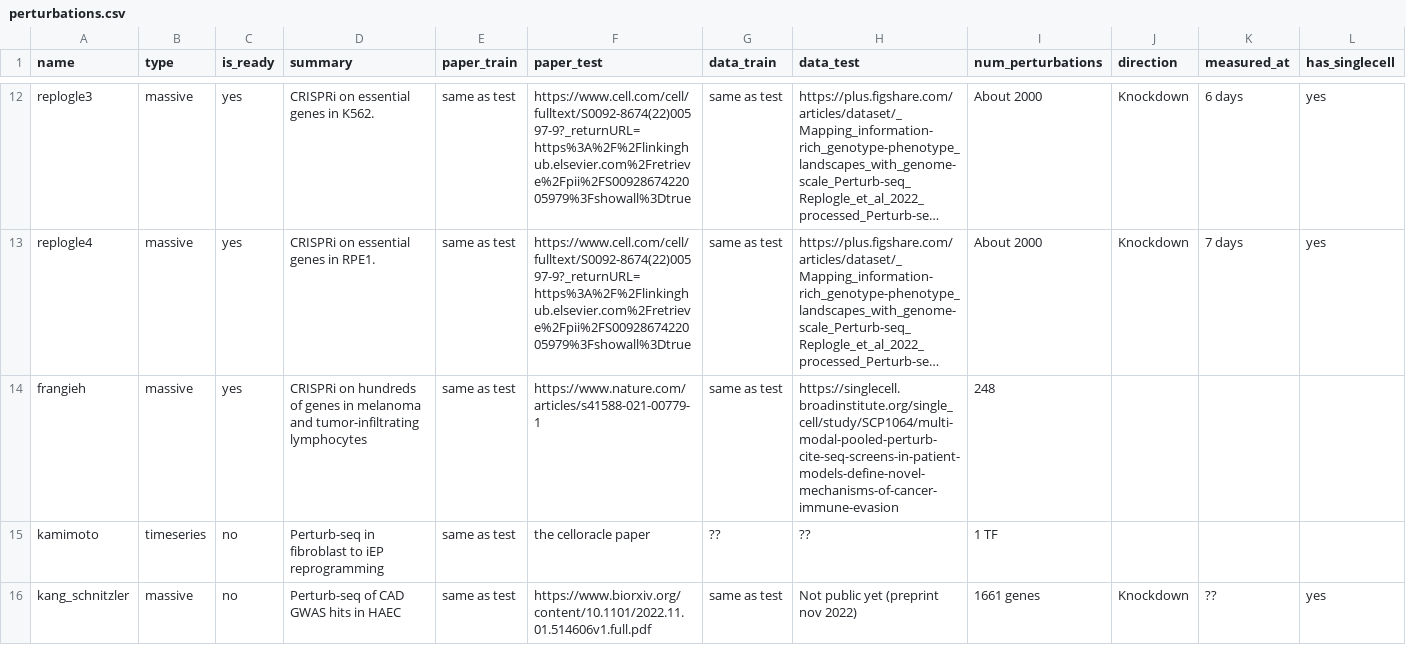
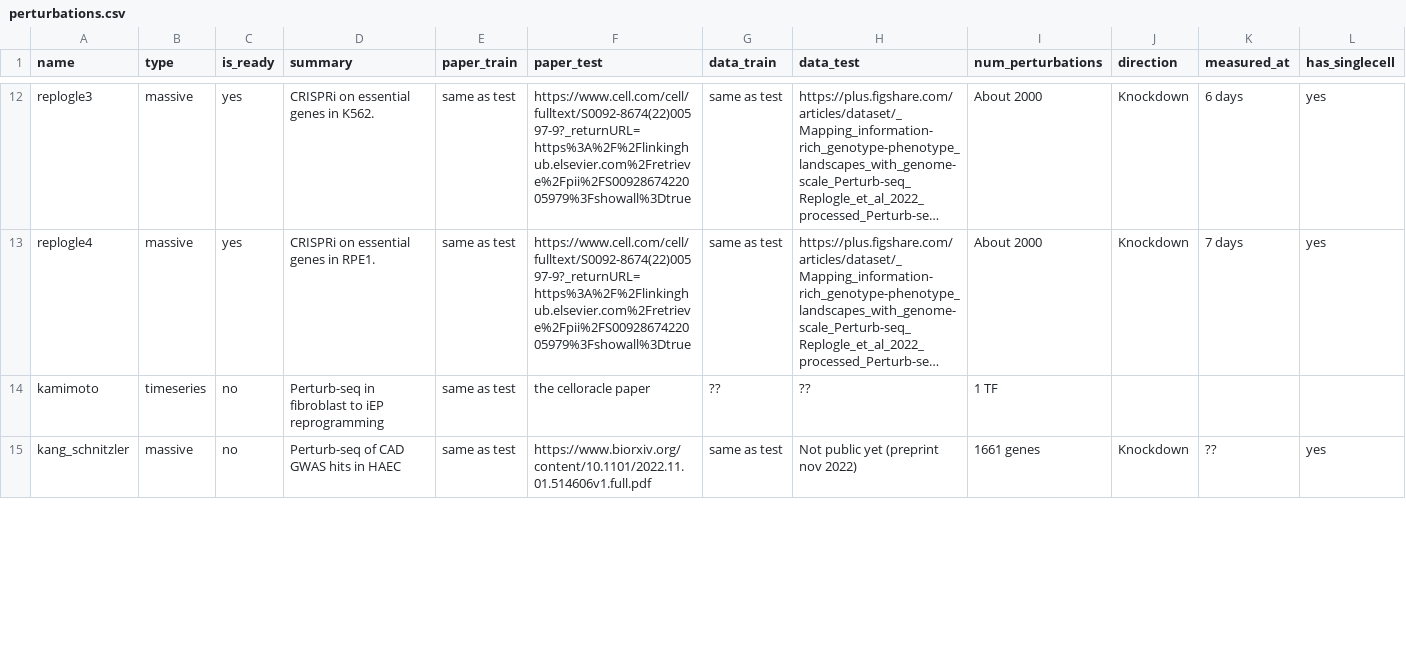
Before and after one commit to ekernf01/perturbation_data, a CSV file: perturbations/perturbations.csv, drawn as a sheet; only a part is shown, gaps mark what is left out; long unchanged cells end in …; removed rows and columns are numbered as before the commit, all else as after; rows hold the shown columns only; the diff covers the shown part only; the diff names each change by its address in the sheet, - before the commit and + after, or states it on an @@ line.

Commit message:
Update frangieh with v1, v2, v3

```diff
--- a/perturbations/perturbations.csv
+++ b/perturbations/perturbations.csv
-row 14: frangieh | massive | yes | CRISPRi on hundreds of genes in melanoma and tumor-infiltrating lymphocytes | same as test | https://www.nature.com/articles/s41588-021-00779-1 | same as test | https://singlecell.broadinstitute.org/single_cell/study/SCP1064/multi-modal-pooled-perturb-cite-seq-screens-in-patient-models-define-novel-mechanisms-of-cancer-immune-evasion | 248
```
Also changed, not shown: 9 added rows elsewhere in this file.
